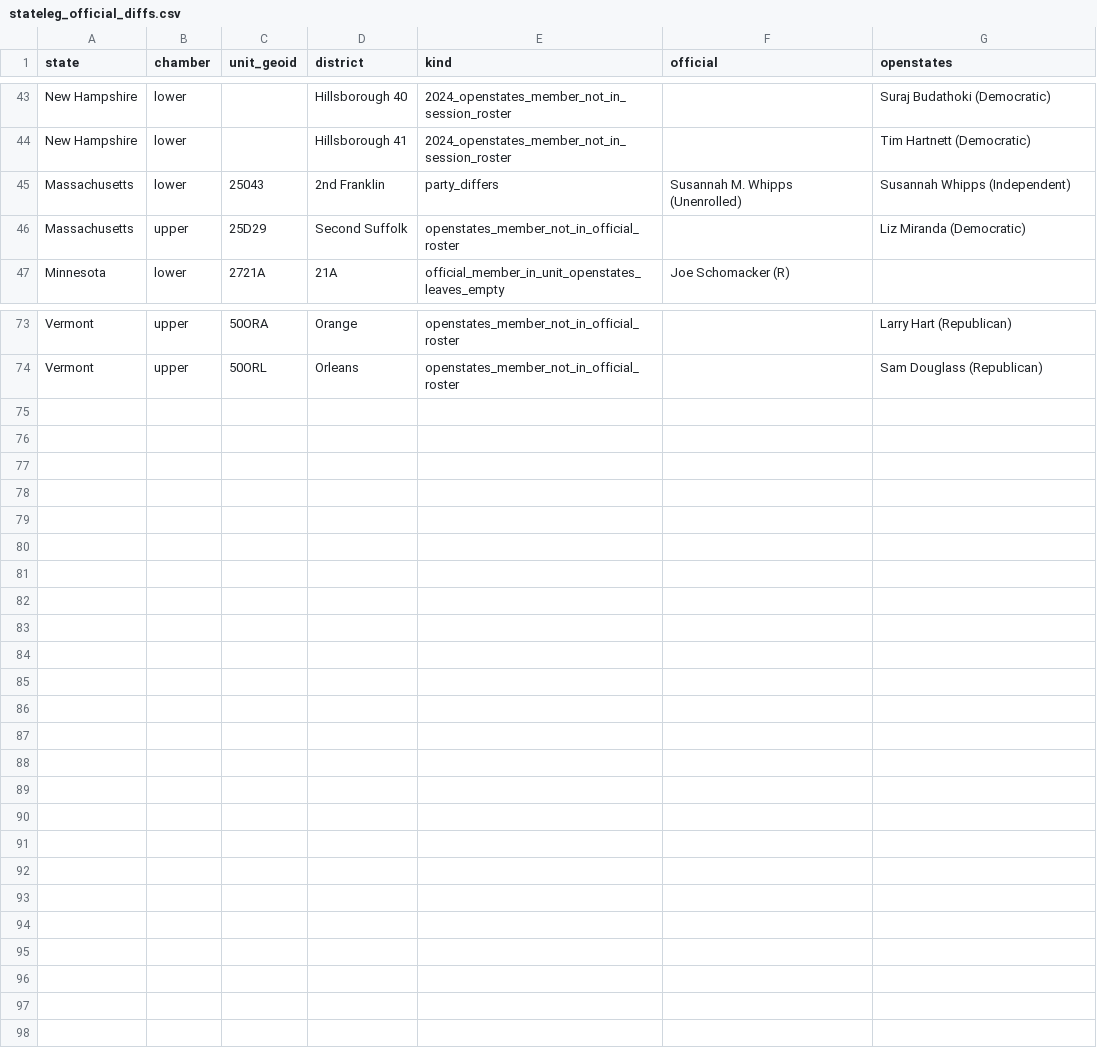
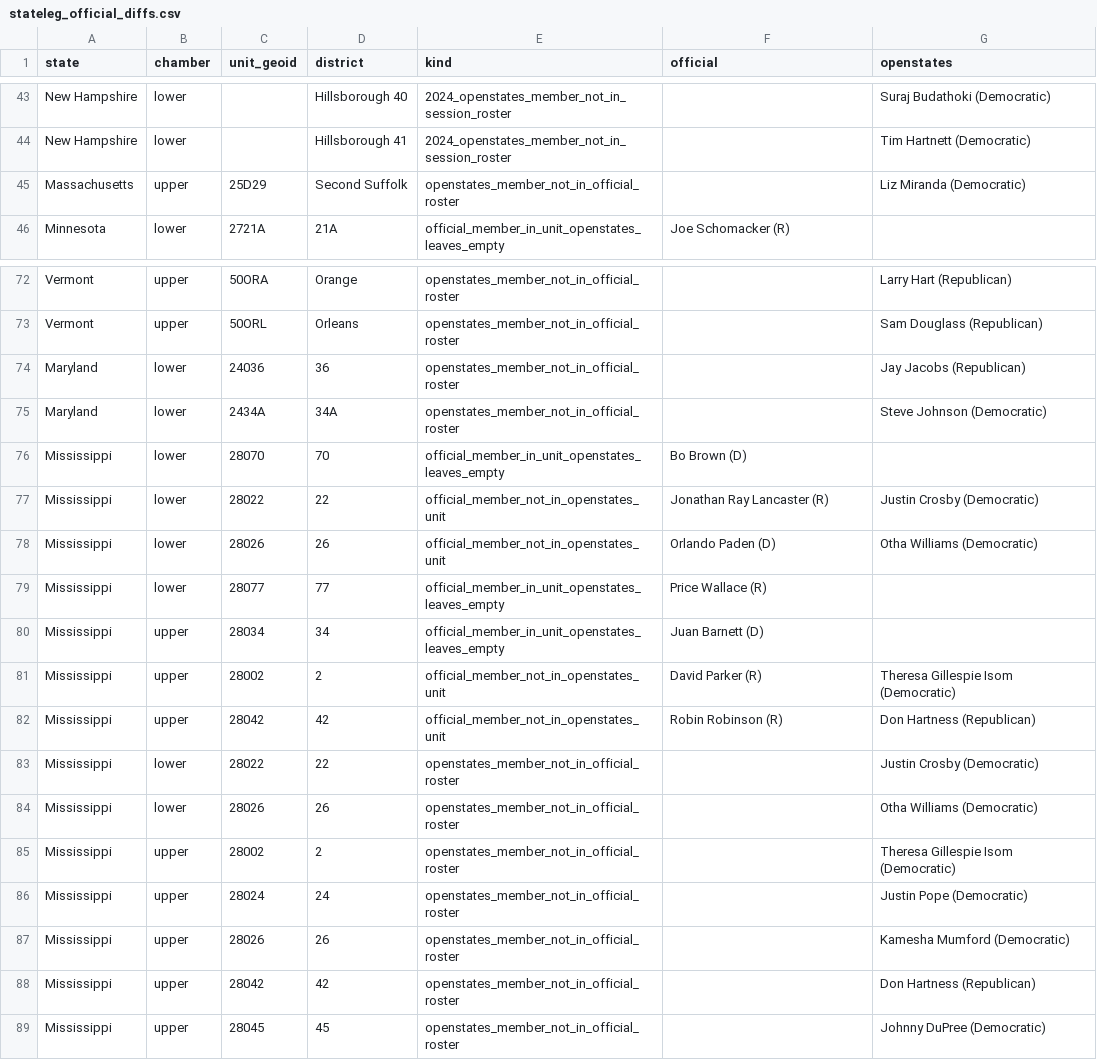
Before and after one commit to ge0r9b/us-districts, a CSV file: data-v3/inst/stateleg_official_diffs.csv, drawn as a sheet; only a part is shown, gaps mark what is left out.

Commit message:
officeholders: batch 2 official rosters; canonical scheme:id person_id, persons.csv, vacant rows, date_flags

```diff
--- a/data-v3/inst/stateleg_official_diffs.csv
+++ b/data-v3/inst/stateleg_official_diffs.csv
@@ -44,3 +44,2 @@ New Hampshire,lower,,Hillsborough 40,2024_openstates_member_not_in_session_roste
 New Hampshire,lower,,Hillsborough 41,2024_openstates_member_not_in_session_roster,,Tim Hartnett (Democratic)
-Massachusetts,lower,25043,2nd Franklin,party_differs,Susannah M. Whipps (Unenrolled),Susannah Whipps (Independent)
 Massachusetts,upper,25D29,Second Suffolk,openstates_member_not_in_official_roster,,Liz Miranda (Democratic)
@@ -74 +73,17 @@ Vermont,upper,50ORA,Orange,openstates_member_not_in_official_roster,,Larry Hart
 Vermont,upper,50ORL,Orleans,openstates_member_not_in_official_roster,,Sam Douglass (Republican)
+Maryland,lower,24036,36,openstates_member_not_in_official_roster,,Jay Jacobs (Republican)
+Maryland,lower,2434A,34A,openstates_member_not_in_official_roster,,Steve Johnson (Democratic)
+Mississippi,lower,28070,70,official_member_in_unit_openstates_leaves_empty,Bo Brown (D),
+Mississippi,lower,28022,22,official_member_not_in_openstates_unit,Jonathan Ray Lancaster (R),Justin Crosby (Democratic)
+Mississippi,lower,28026,26,official_member_not_in_openstates_unit,Orlando Paden (D),Otha Williams (Democratic)
+Mississippi,lower,28077,77,official_member_in_unit_openstates_leaves_empty,Price Wallace (R),
+Mississippi,upper,28034,34,official_member_in_unit_openstates_leaves_empty,Juan Barnett (D),
+Mississippi,upper,28002,2,official_member_not_in_openstates_unit,David Parker (R),Theresa Gillespie Isom (Democratic)
+Mississippi,upper,28042,42,official_member_not_in_openstates_unit,Robin Robinson (R),Don Hartness (Republican)
+Mississippi,lower,28022,22,openstates_member_not_in_official_roster,,Justin Crosby (Democratic)
+Mississippi,lower,28026,26,openstates_member_not_in_official_roster,,Otha Williams (Democratic)
+Mississippi,upper,28002,2,openstates_member_not_in_official_roster,,Theresa Gillespie Isom (Democratic)
+Mississippi,upper,28024,24,openstates_member_not_in_official_roster,,Justin Pope (Democratic)
+Mississippi,upper,28026,26,openstates_member_not_in_official_roster,,Kamesha Mumford (Democratic)
+Mississippi,upper,28042,42,openstates_member_not_in_official_roster,,Don Hartness (Republican)
+Mississippi,upper,28045,45,openstates_member_not_in_official_roster,,Johnny DuPree (Democratic)
```
Also changed, not shown: data-v3/inst/officeholders_house_2020.csv, data-v3/inst/officeholders_house_2024.csv, 9 other files.
